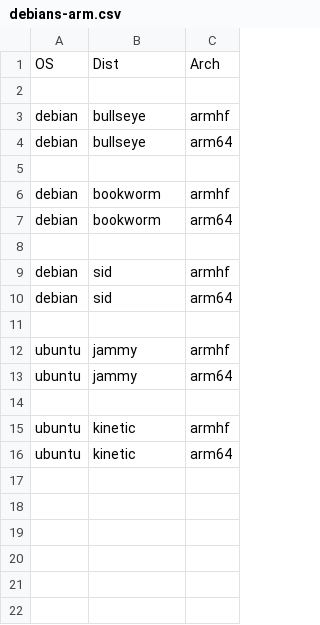
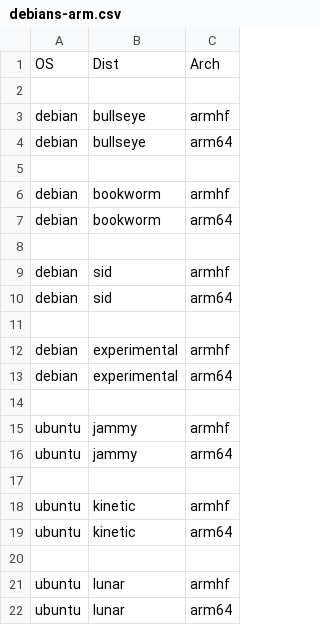
Before and after one commit to johang/sd-card-images, a CSV file: debians-arm.csv, drawn as a sheet; the diff names each change by its address in the sheet, - before the commit and + after, or states it on an @@ line.

Commit message:
Add Debian Experimental and Ubuntu Lunar

```diff
--- a/debians-arm.csv
+++ b/debians-arm.csv
+row 12: debian | experimental | armhf
+row 13: debian | experimental | arm64
+row 14: (empty)
+row 20: (empty)
+row 21: ubuntu | lunar | armhf
+row 22: ubuntu | lunar | arm64
```
Also changed, not shown: 2 other files.
